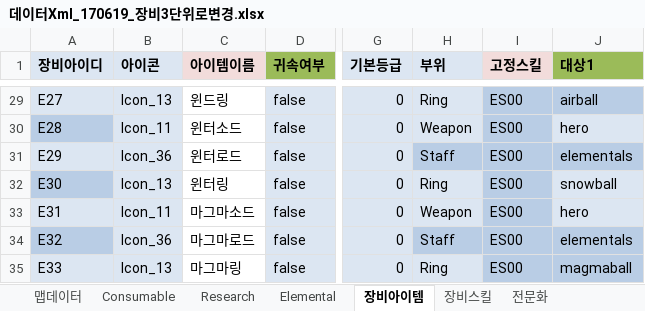
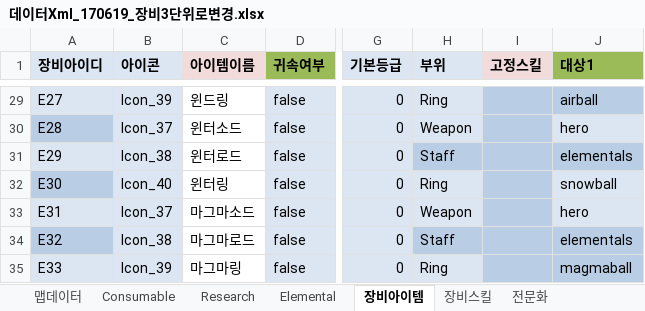
Before and after one commit to LEEJAEHAN/SexyBack, an Excel workbook: Doc/데이터Xml_170619_장비3단위로변경.xlsx, sheet 장비아이템, drawn as a sheet; only a part is shown, gaps mark what is left out; values as stored, in another font and other column widths than the file's, no borders; table styles not drawn; the diff covers the shown part only; the diff names each change by its address in the sheet, - before the commit and + after, or states it on an @@ line.

Commit message:
장비 Icon Image 업데이트.

```diff
--- a/Doc/데이터Xml_170619_장비3단위로변경.xlsx (sheet 장비아이템)
+++ b/Doc/데이터Xml_170619_장비3단위로변경.xlsx (sheet 장비아이템)
-B29 (아이콘): Icon_13
+B29 (아이콘): Icon_39
-I29:I35 (고정스킬): ES00
+I29:I35 (고정스킬): (empty)
-B30 (아이콘): Icon_11
+B30 (아이콘): Icon_37
-B31 (아이콘): Icon_36
+B31 (아이콘): Icon_38
-B32 (아이콘): Icon_13
+B32 (아이콘): Icon_40
-B33 (아이콘): Icon_11
+B33 (아이콘): Icon_37
-B34 (아이콘): Icon_36
+B34 (아이콘): Icon_38
-B35 (아이콘): Icon_13
+B35 (아이콘): Icon_39
```
Also changed, not shown: 53 edited cells elsewhere in this sheet, sheet 맵데이터, sheet 전문화, 23 other files.
